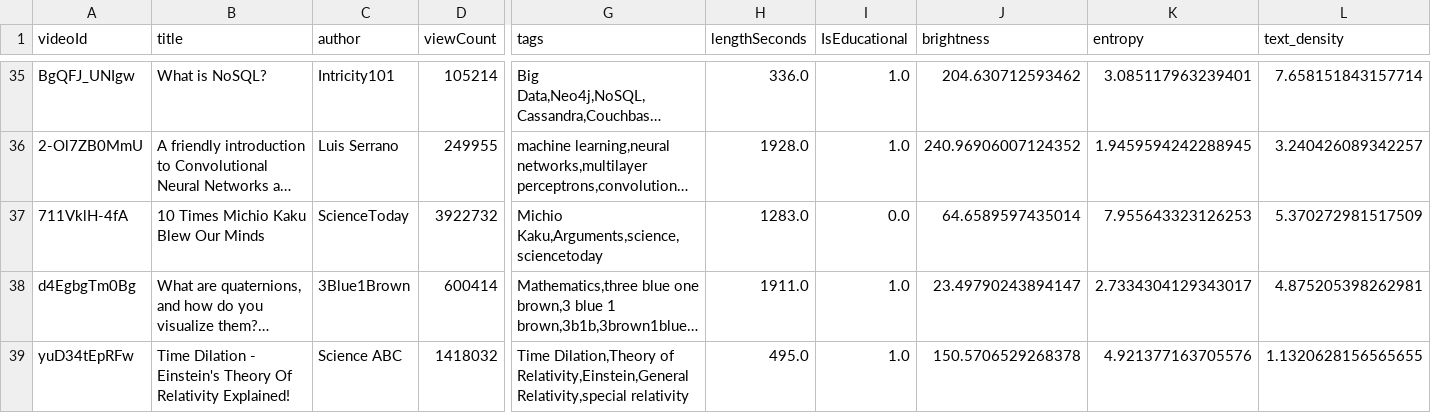
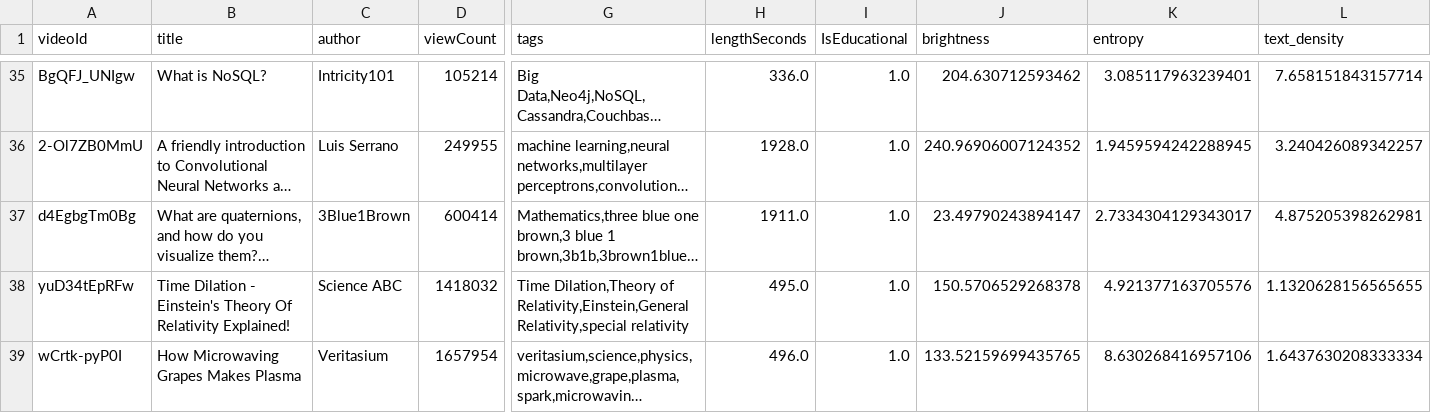
Before and after one commit to GiuliaSim/ML3-Educational-YouTube-Video-Classifier, a CSV file: data/all_dataset.csv, drawn as a sheet; only a part is shown, gaps mark what is left out; the shorter side is filled out with more unchanged rows; long unchanged cells end in …; rows hold the shown columns only; the diff covers the shown part only; the diff names each change by its address in the sheet, - before the commit and + after, or states it on an @@ line.

Commit message:
retry

```diff
--- a/data/all_dataset.csv
+++ b/data/all_dataset.csv
-row 37: 711VklH-4fA | 10 Times Michio Kaku Blew Our Minds | ScienceToday | 3922732 | Michio Kaku,Arguments,science,sciencetoday | 1283.0 | 0.0 | 64.6589597435014 | 7.955643323126253 | 5.370272981517509
```
Also changed, not shown: 4 removed rows elsewhere in this file.
